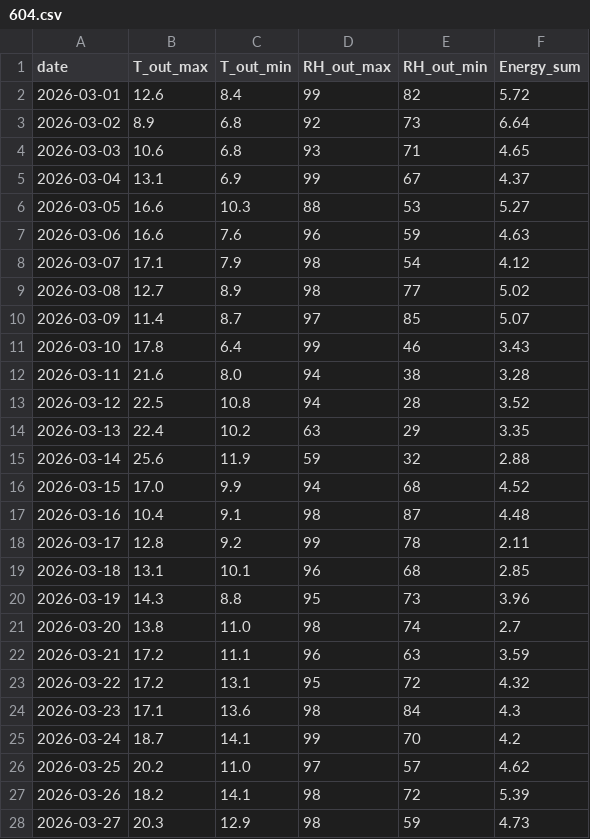
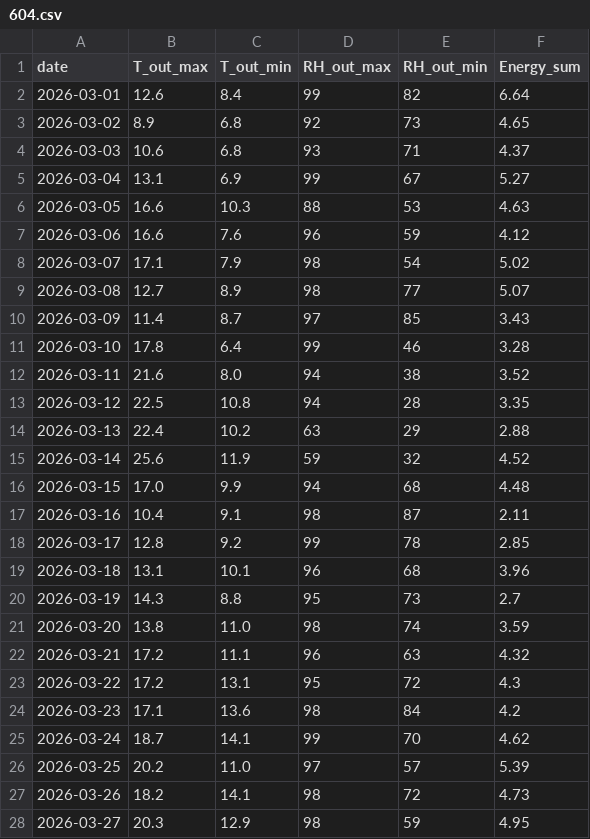
Before and after one commit to 67-99/67-99.github.io, a CSV file: api/604.csv, drawn as a sheet; only a part is shown; the diff covers the shown part only.

Commit message:
chore: Update and fix 604 load dateset

```diff
--- a/api/604.csv
+++ b/api/604.csv
@@ -1,28 +1,28 @@
 date,T_out_max,T_out_min,RH_out_max,RH_out_min,Energy_sum
-2026-03-01,12.6,8.4,99,82,5.72
-2026-03-02,8.9,6.8,92,73,6.64
-2026-03-03,10.6,6.8,93,71,4.65
-2026-03-04,13.1,6.9,99,67,4.37
-2026-03-05,16.6,10.3,88,53,5.27
-2026-03-06,16.6,7.6,96,59,4.63
-2026-03-07,17.1,7.9,98,54,4.12
-2026-03-08,12.7,8.9,98,77,5.02
-2026-03-09,11.4,8.7,97,85,5.07
-2026-03-10,17.8,6.4,99,46,3.43
-2026-03-11,21.6,8.0,94,38,3.28
-2026-03-12,22.5,10.8,94,28,3.52
-2026-03-13,22.4,10.2,63,29,3.35
-2026-03-14,25.6,11.9,59,32,2.88
-2026-03-15,17.0,9.9,94,68,4.52
-2026-03-16,10.4,9.1,98,87,4.48
-2026-03-17,12.8,9.2,99,78,2.11
-2026-03-18,13.1,10.1,96,68,2.85
-2026-03-19,14.3,8.8,95,73,3.96
-2026-03-20,13.8,11.0,98,74,2.7
-2026-03-21,17.2,11.1,96,63,3.59
-2026-03-22,17.2,13.1,95,72,4.32
-2026-03-23,17.1,13.6,98,84,4.3
-2026-03-24,18.7,14.1,99,70,4.2
-2026-03-25,20.2,11.0,97,57,4.62
-2026-03-26,18.2,14.1,98,72,5.39
-2026-03-27,20.3,12.9,98,59,4.73
+2026-03-01,12.6,8.4,99,82,6.64
+2026-03-02,8.9,6.8,92,73,4.65
+2026-03-03,10.6,6.8,93,71,4.37
+2026-03-04,13.1,6.9,99,67,5.27
+2026-03-05,16.6,10.3,88,53,4.63
+2026-03-06,16.6,7.6,96,59,4.12
+2026-03-07,17.1,7.9,98,54,5.02
+2026-03-08,12.7,8.9,98,77,5.07
+2026-03-09,11.4,8.7,97,85,3.43
+2026-03-10,17.8,6.4,99,46,3.28
+2026-03-11,21.6,8.0,94,38,3.52
+2026-03-12,22.5,10.8,94,28,3.35
+2026-03-13,22.4,10.2,63,29,2.88
+2026-03-14,25.6,11.9,59,32,4.52
+2026-03-15,17.0,9.9,94,68,4.48
+2026-03-16,10.4,9.1,98,87,2.11
+2026-03-17,12.8,9.2,99,78,2.85
+2026-03-18,13.1,10.1,96,68,3.96
+2026-03-19,14.3,8.8,95,73,2.7
+2026-03-20,13.8,11.0,98,74,3.59
+2026-03-21,17.2,11.1,96,63,4.32
+2026-03-22,17.2,13.1,95,72,4.3
+2026-03-23,17.1,13.6,98,84,4.2
+2026-03-24,18.7,14.1,99,70,4.62
+2026-03-25,20.2,11.0,97,57,5.39
+2026-03-26,18.2,14.1,98,72,4.73
+2026-03-27,20.3,12.9,98,59,4.95
```
Also changed, not shown: 6 added rows and 84 edited cells elsewhere in this file.
